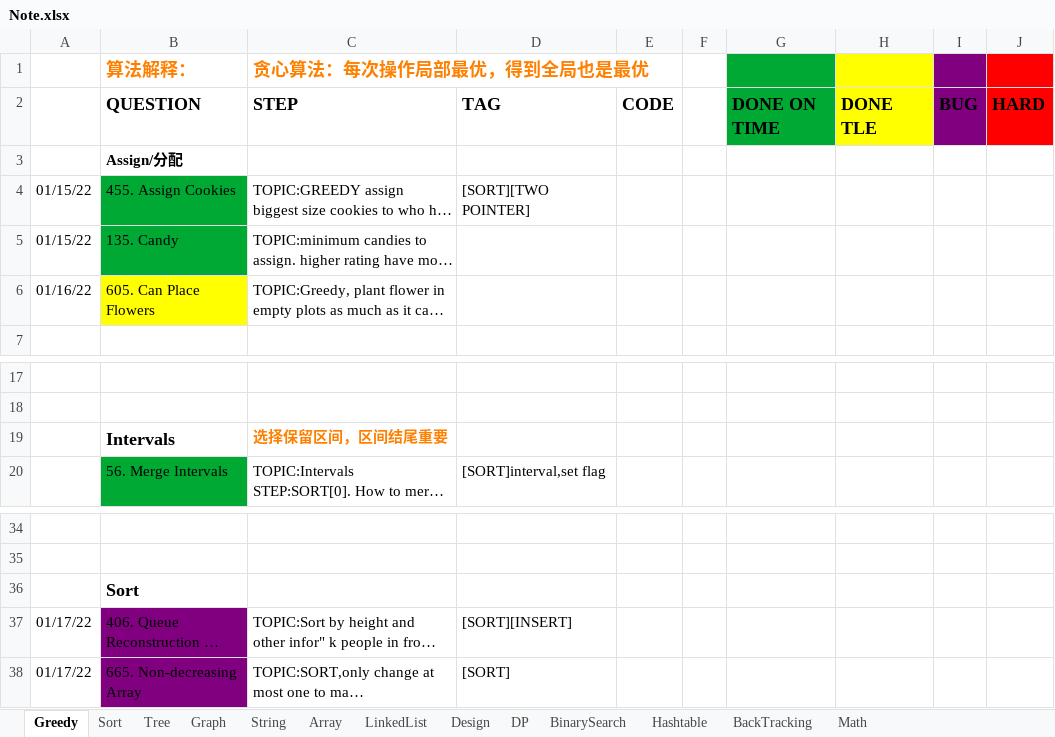
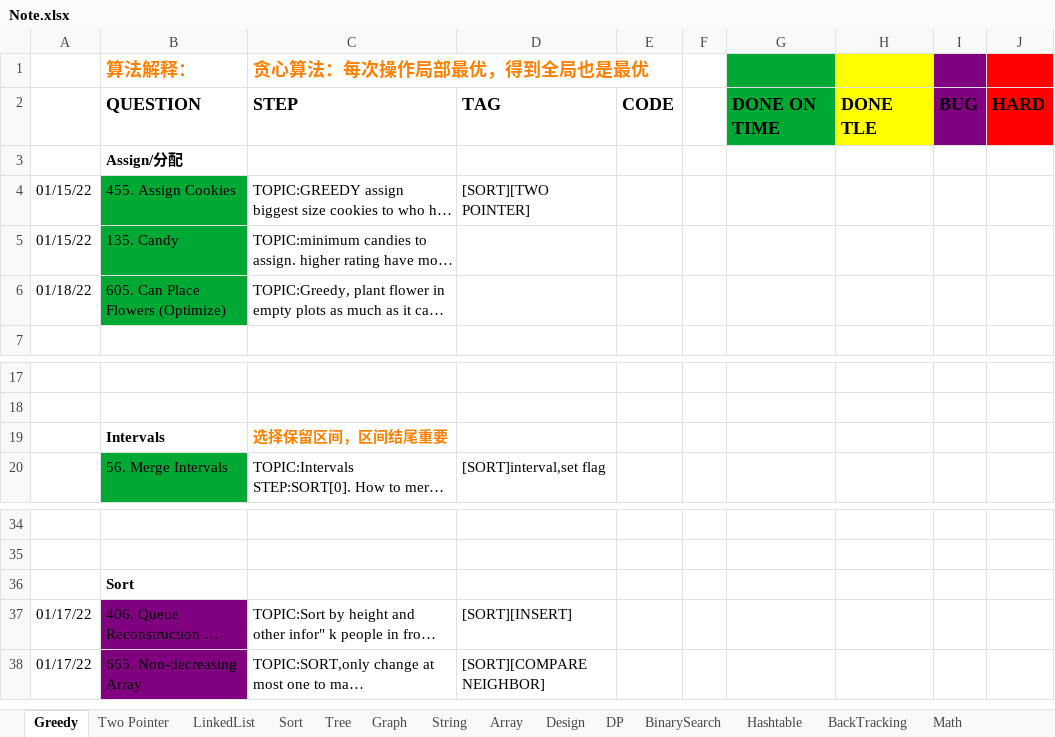
Before and after one commit to yuchangrachel/algorithm, an Excel workbook: Note.xlsx, sheet Greedy, drawn as a sheet; only a part is shown, gaps mark what is left out; long unchanged cells end in …; values as stored, in another font and other column widths than the file's, no borders; the diff names each change by its address in the sheet, - before the commit and + after, or states it on an @@ line.

```diff
--- a/Note.xlsx (sheet Greedy)
+++ b/Note.xlsx (sheet Greedy)
+sheet tab: Two Pointer
@@ sheet tab order changed: Greedy | Two Pointer | LinkedList | Sort | Tree | Graph | String | Array | Design | DP | BinarySearch | Hashtable | BackTracking | Math @@
-A6: 01/16/22
+A6: 01/18/22
-B6 (算法解释：): 605. Can Place Flowers
+B6 (算法解释：): 605. Can Place Flowers (Optimize)
-B6 fill: #FFFF00
+B6 fill: #00A933
@@ B19 text size: smaller @@
@@ B36 text size: smaller @@
-D38: [SORT]
+D38: [SORT][COMPARE NEIGHBOR]
```
Also changed, not shown: sheet LinkedList, sheet Array, 22 other files.
